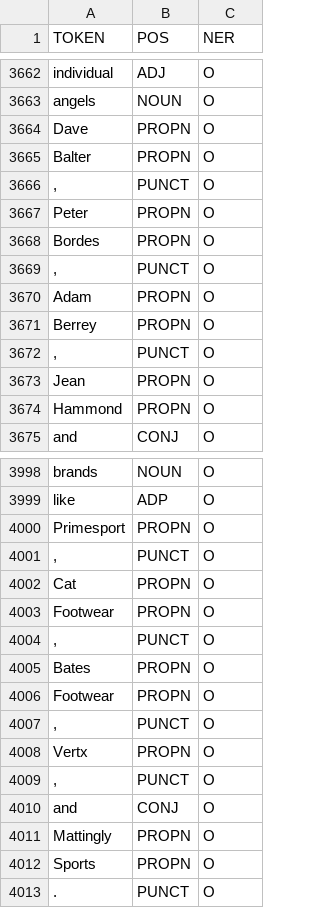
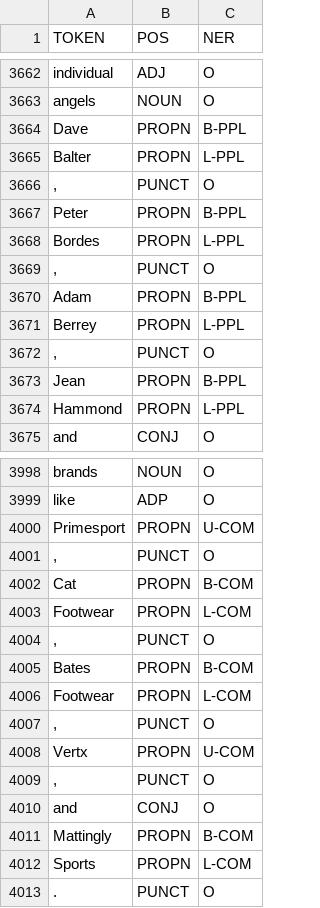
Before and after one commit to hjnhjn123/crf_tools, a CSV file: data/annotate_0.csv, drawn as a sheet; only a part is shown, gaps mark what is left out; the diff covers the shown part only.

```diff
--- a/data/annotate_0.csv
+++ b/data/annotate_0.csv
@@ -3663,13 +3663,13 @@ individual,ADJ,O
 angels,NOUN,O
-Dave,PROPN,O
-Balter,PROPN,O
+Dave,PROPN,B-PPL
+Balter,PROPN,L-PPL
 ",",PUNCT,O
-Peter,PROPN,O
-Bordes,PROPN,O
+Peter,PROPN,B-PPL
+Bordes,PROPN,L-PPL
 ",",PUNCT,O
-Adam,PROPN,O
-Berrey,PROPN,O
+Adam,PROPN,B-PPL
+Berrey,PROPN,L-PPL
 ",",PUNCT,O
-Jean,PROPN,O
-Hammond,PROPN,O
+Jean,PROPN,B-PPL
+Hammond,PROPN,L-PPL
 and,CONJ,O
@@ -3999,15 +3999,15 @@ brands,NOUN,O
 like,ADP,O
-Primesport,PROPN,O
+Primesport,PROPN,U-COM
 ",",PUNCT,O
-Cat,PROPN,O
-Footwear,PROPN,O
+Cat,PROPN,B-COM
+Footwear,PROPN,L-COM
 ",",PUNCT,O
-Bates,PROPN,O
-Footwear,PROPN,O
+Bates,PROPN,B-COM
+Footwear,PROPN,L-COM
 ",",PUNCT,O
-Vertx,PROPN,O
+Vertx,PROPN,U-COM
 ",",PUNCT,O
 and,CONJ,O
-Mattingly,PROPN,O
-Sports,PROPN,O
+Mattingly,PROPN,B-COM
+Sports,PROPN,L-COM
 .,PUNCT,O
```
Also changed, not shown: 1 moved row and 175 edited cells elsewhere in this file.
